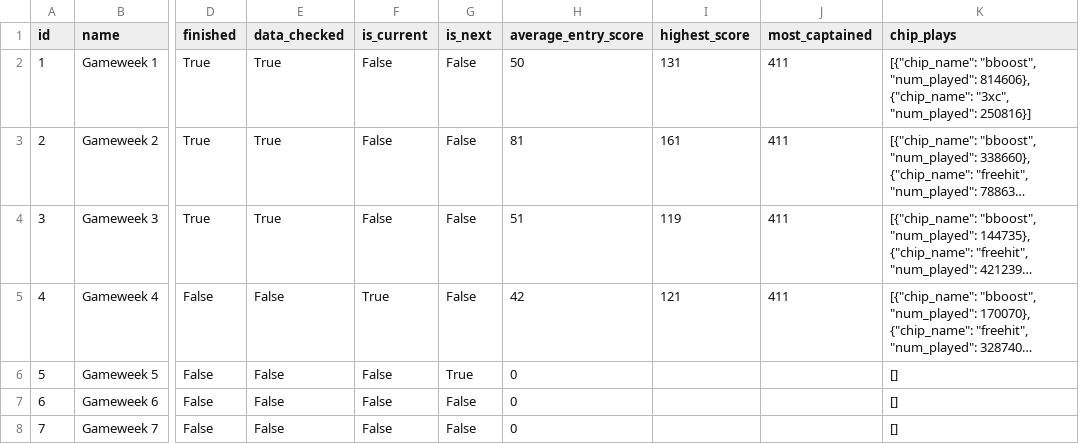
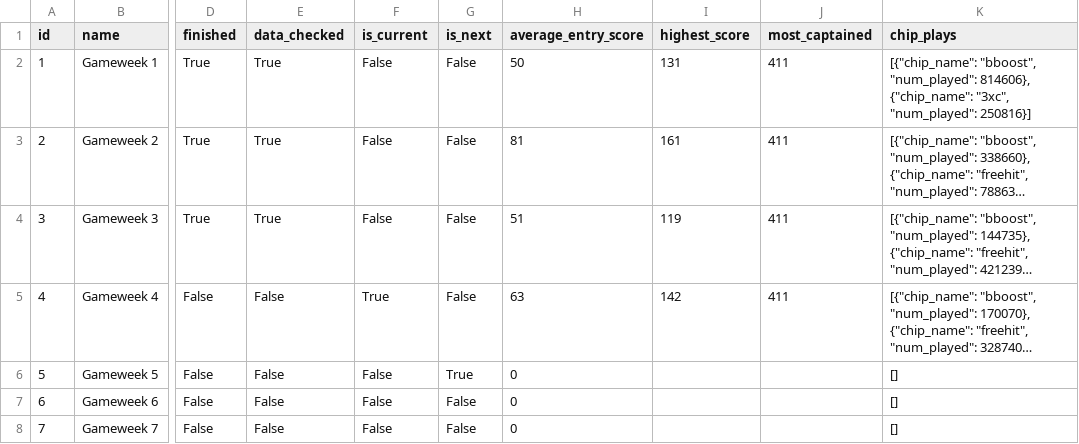
Before and after one commit to steinim/fpl-data, a CSV file: data/events.csv, drawn as a sheet; only a part is shown, gaps mark what is left out; long unchanged cells end in …; the diff names each change by its address in the sheet, - before the commit and + after, or states it on an @@ line.

```diff
--- a/data/events.csv
+++ b/data/events.csv
-H5 (average_entry_score): 42
+H5 (average_entry_score): 63
-I5 (highest_score): 121
+I5 (highest_score): 142
```
Also changed, not shown: data/entry/history.csv, data/entry/picks/gw4.csv, 9 other files.
